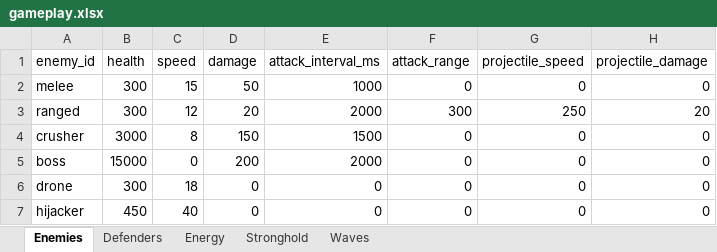
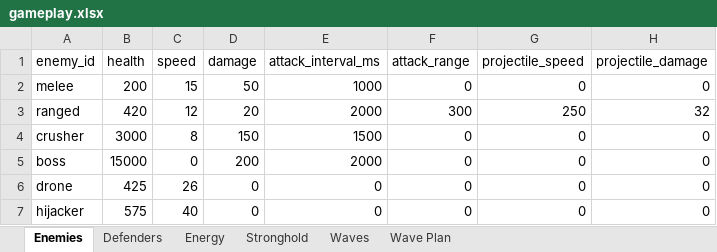
Before and after one commit to MatasZos/Surge, an Excel workbook: config/gameplay.xlsx, sheet Enemies, drawn as a sheet; values as stored, in another font and other column widths than the file's, no borders; the diff names each change by its address in the sheet, - before the commit and + after, or states it on an @@ line.

Commit message:
refactor and simplify game code and rebalance wave difficulty
split asset loading grid calculation, enemy spawning into smaller functions and files
simplify defender upgrades wave selection countdowns and level transitions
fix duplicate energy pickups after restarting
rebalance wave difficulty by ggiving level 1 a slower opening then increase enemy counts spawn time and variety in later waves
reduce energy income, raise defender and upgrade costs, and make generator energy spawn amount use spreadhseets

```diff
--- a/config/gameplay.xlsx (sheet Enemies)
+++ b/config/gameplay.xlsx (sheet Enemies)
+sheet tab: Wave Plan
-B2 (health): 300
+B2 (health): 200
-B3 (health): 300
+B3 (health): 420
-H3 (projectile_damage): 20
+H3 (projectile_damage): 32
-B6 (health): 300
+B6 (health): 425
-C6 (speed): 18
+C6 (speed): 26
-B7 (health): 450
+B7 (health): 575
```
Also changed, not shown: sheet Defenders, sheet Energy, sheet Waves, 47 other files.
